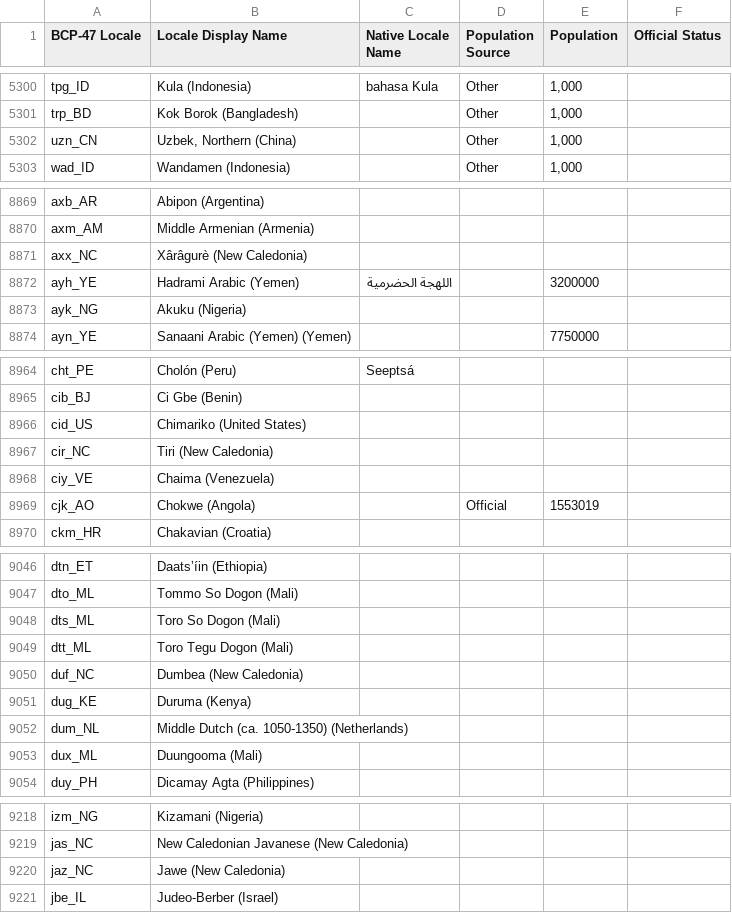
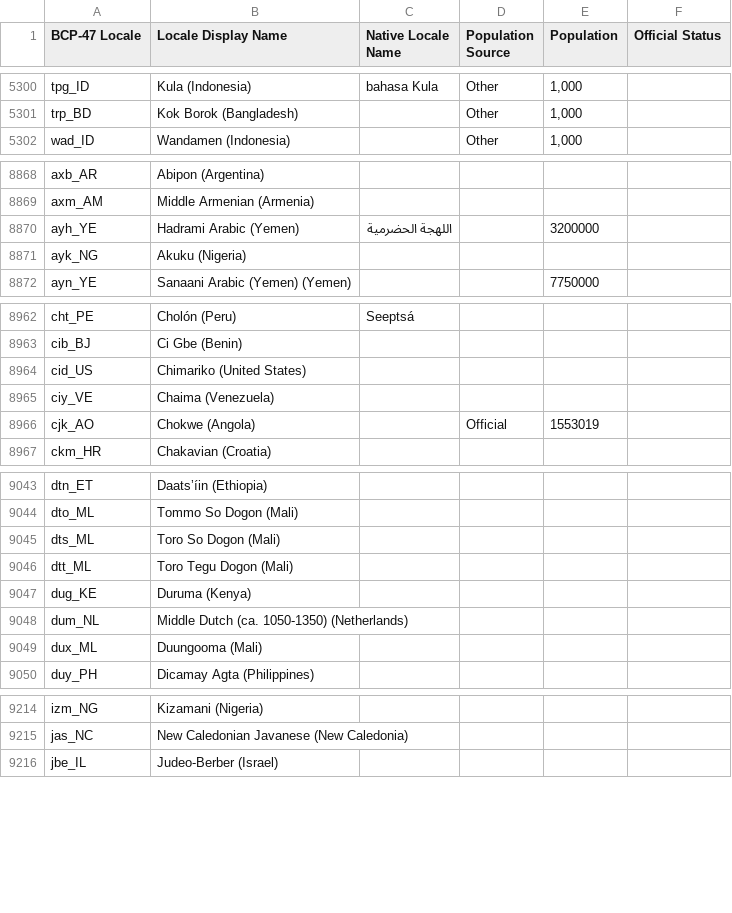
Before and after one commit to Translation-Commons/lang-nav, a TSV file: public/data/tc/locales.tsv, drawn as a sheet; only a part is shown, gaps mark what is left out; the diff covers the shown part only.

Commit message:
Add Bahrain, Kiribati, Uzbekistan

```diff
--- a/public/data/tc/locales.tsv
+++ b/public/data/tc/locales.tsv
@@ -5301,3 +5301,2 @@ tpg_ID	Kula (Indonesia)	bahasa Kula	Other	1,000
 trp_BD	Kok Borok (Bangladesh)		Other	1,000	
-uzn_CN	Uzbek, Northern (China)		Other	1,000	
 wad_ID	Wandamen (Indonesia)		Other	1,000	
@@ -8870,3 +8869,2 @@ axb_AR	Abipon (Argentina)
 axm_AM	Middle Armenian (Armenia)				
-axx_NC	Xârâgurè (New Caledonia)				
 ayh_YE	Hadrami Arabic (Yemen)	اللهجة الحضرمية		3200000	
@@ -8966,3 +8964,2 @@ cib_BJ	Ci Gbe (Benin)
 cid_US	Chimariko (United States)				
-cir_NC	Tiri (New Caledonia)				
 ciy_VE	Chaima (Venezuela)				
@@ -9049,3 +9046,2 @@ dts_ML	Toro So Dogon (Mali)
 dtt_ML	Toro Tegu Dogon (Mali)				
-duf_NC	Dumbea (New Caledonia)				
 dug_KE	Duruma (Kenya)				
@@ -9219,3 +9215,2 @@ izm_NG	Kizamani (Nigeria)
 jas_NC	New Caledonian Javanese (New Caledonia)				
-jaz_NC	Jawe (New Caledonia)				
 jbe_IL	Judeo-Berber (Israel)				
```
Also changed, not shown: 47 added rows, 1 removed row and 1 edited cell elsewhere in this file, 4 other files.
